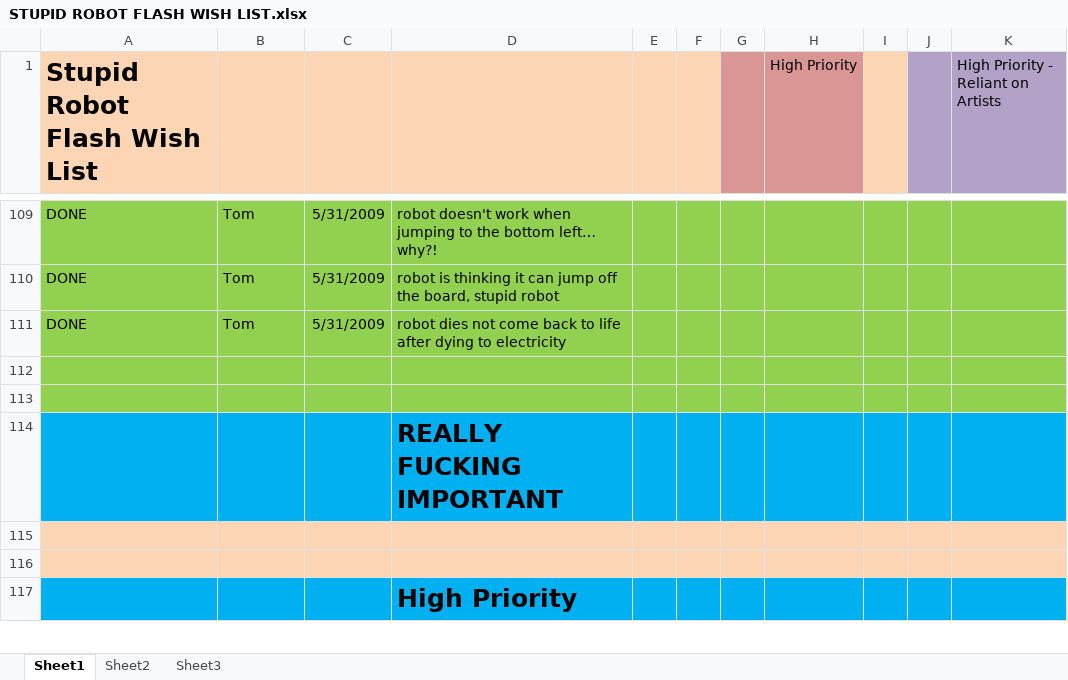
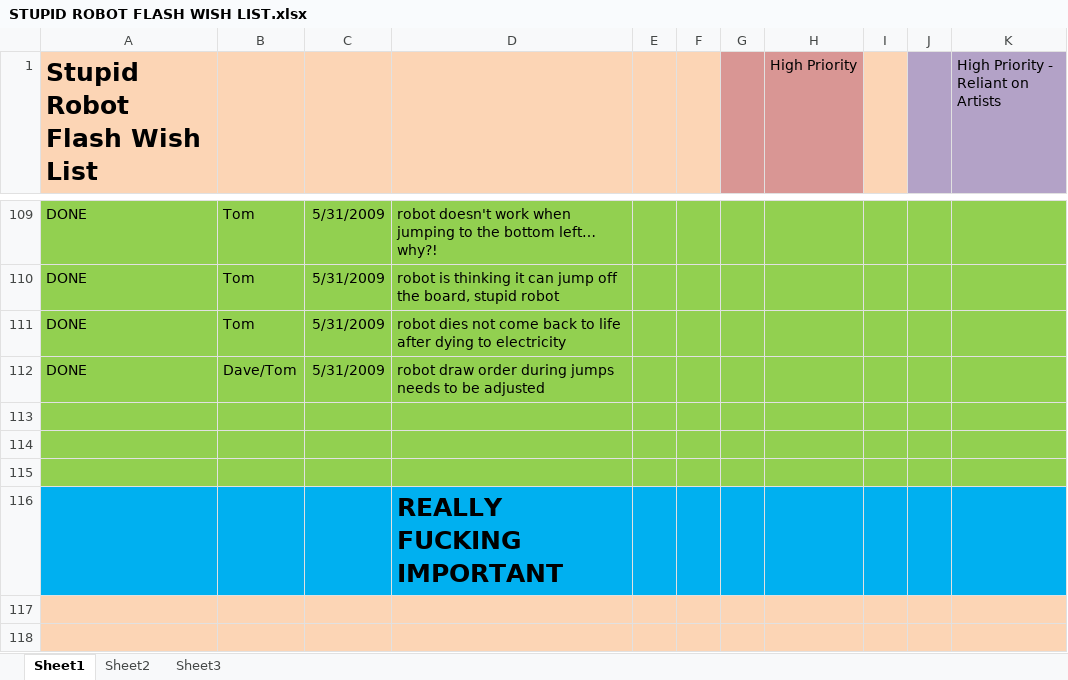
Before and after one commit to CorwinJV/law-flash-stupid-robot-2, an Excel workbook: STUPID ROBOT FLASH WISH LIST.xlsx, sheet Sheet1, drawn as a sheet; only a part is shown, gaps mark what is left out; the shorter side is filled out with more unchanged rows; values as stored, in another font and other column widths than the file's, no borders; the diff names each change by its address in the sheet, - before the commit and + after, or states it on an @@ line.

Commit message:
jump animation code is done any "bugs" you find are features

```diff
--- a/STUPID ROBOT FLASH WISH LIST.xlsx (sheet Sheet1)
+++ b/STUPID ROBOT FLASH WISH LIST.xlsx (sheet Sheet1)
+row 112: DONE | Dave/Tom | 5/31/2009 | robot draw order during jumps needs to be adjusted
+row 113: (empty)
```
Also changed, not shown: 1 other file.
